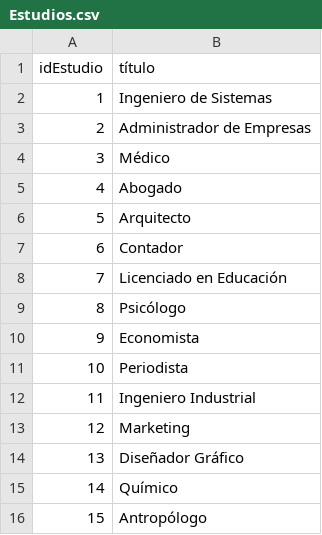
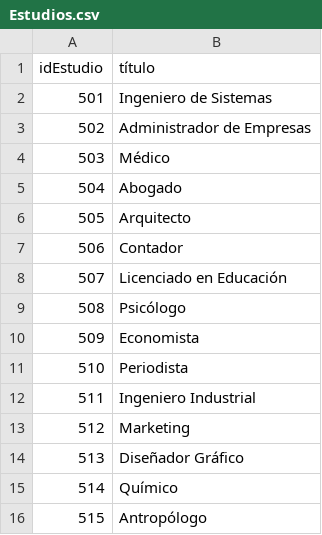
Before and after one commit to JuD4Mo/Actividad-Bases-de-Datos-Orientadas-a-Grafos-en-Neo4j-, a CSV file: Estudios.csv, drawn as a sheet.

Commit message:
Update Estudios.csv

```diff
--- a/Estudios.csv
+++ b/Estudios.csv
@@ -1,16 +1,16 @@
 idEstudio,título
-1,Ingeniero de Sistemas
-2,Administrador de Empresas
-3,Médico
-4,Abogado
-5,Arquitecto
-6,Contador
-7,Licenciado en Educación
-8,Psicólogo
-9,Economista
-10,Periodista
-11,Ingeniero Industrial
-12,Marketing
-13,Diseñador Gráfico
-14,Químico
-15,Antropólogo
+501,Ingeniero de Sistemas
+502,Administrador de Empresas
+503,Médico
+504,Abogado
+505,Arquitecto
+506,Contador
+507,Licenciado en Educación
+508,Psicólogo
+509,Economista
+510,Periodista
+511,Ingeniero Industrial
+512,Marketing
+513,Diseñador Gráfico
+514,Químico
+515,Antropólogo
```
